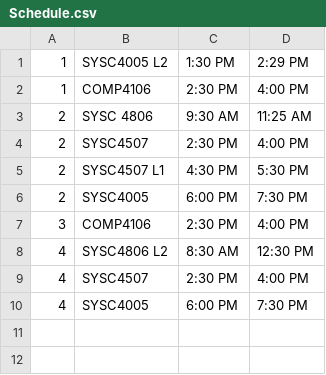
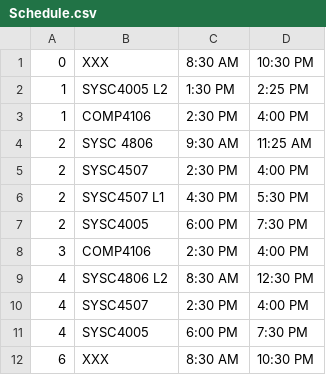
Before and after one commit to adambatson/TimeTabler, a CSV file: TimeTabler/TimeTabler/Schedule.csv, drawn as a sheet.

```diff
--- a/TimeTabler/TimeTabler/Schedule.csv
+++ b/TimeTabler/TimeTabler/Schedule.csv
@@ -1,2 +1,3 @@
-1,SYSC4005 L2,1:30 PM,2:29 PM
+0,XXX,8:30 AM,10:30 PM
+1,SYSC4005 L2,1:30 PM,2:25 PM
 1,COMP4106,2:30 PM,4:00 PM
@@ -10 +11,2 @@
 4,SYSC4005,6:00 PM,7:30 PM
+6,XXX,8:30 AM,10:30 PM
```
Also changed, not shown: 1 other file.
